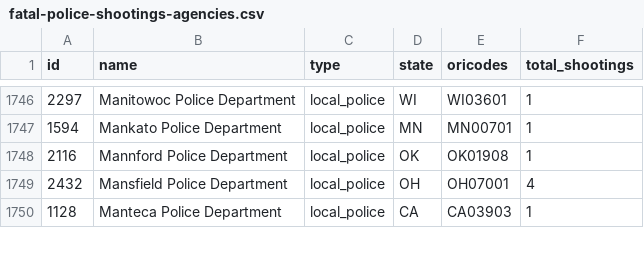
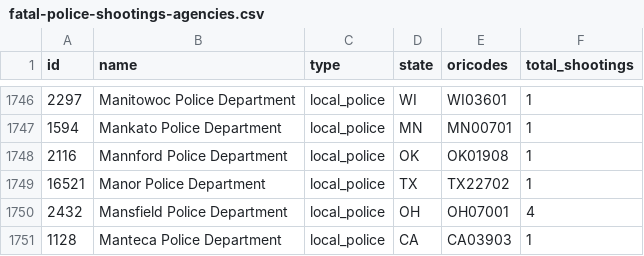
Before and after one commit to washingtonpost/data-police-shootings, a CSV file: v2/fatal-police-shootings-agencies.csv, drawn as a sheet; only a part is shown, gaps mark what is left out.

Commit message:
A list of police departments and federal agencies involved in fatal shootings since Jan. 1, 2015

```diff
--- a/v2/fatal-police-shootings-agencies.csv
+++ b/v2/fatal-police-shootings-agencies.csv
@@ -1748,2 +1748,3 @@
 "2116","Mannford Police Department","local_police","OK","OK01908","1"
+"16521","Manor Police Department","local_police","TX","TX22702","1"
 "2432","Mansfield Police Department","local_police","OH","OH07001","4"
```
